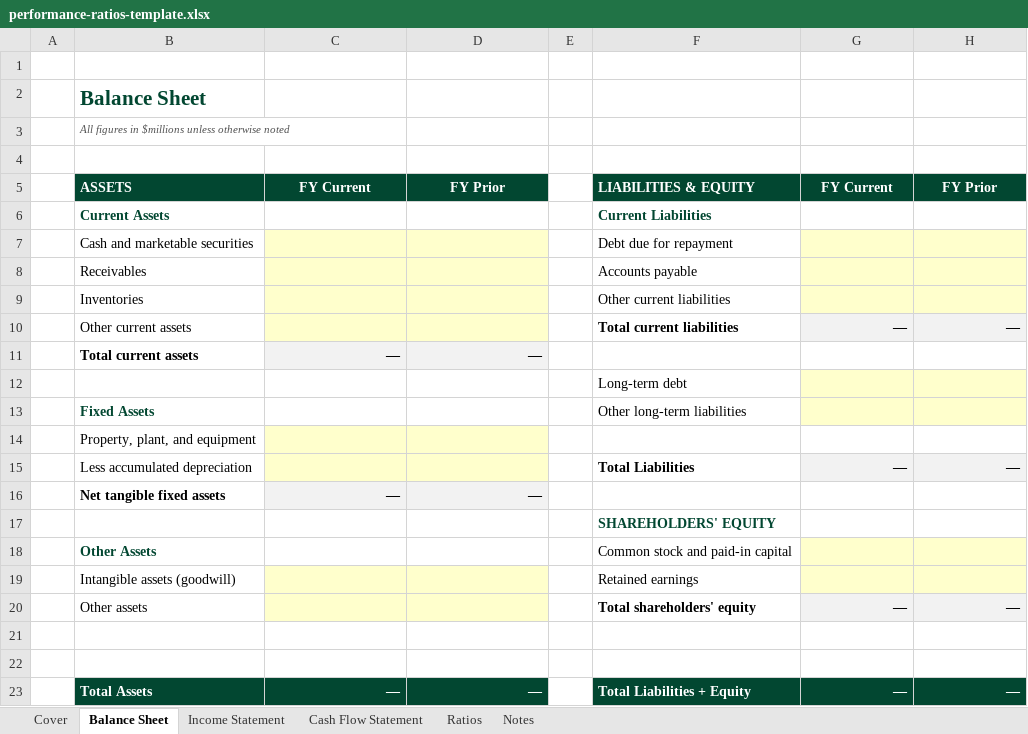
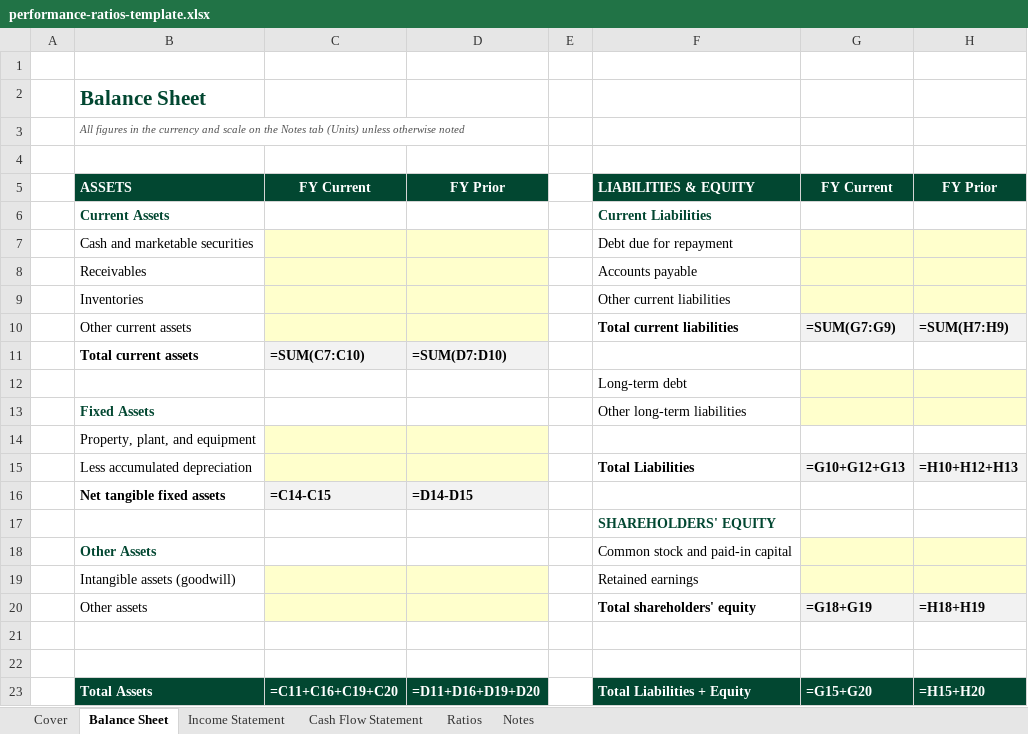
Before and after one commit to adamwstauffer/shidler, an Excel workbook: templates/spreadsheets/performance-ratios-template.xlsx, sheet Balance Sheet, drawn as a sheet; values as stored, in another font and other column widths than the file's, no borders; formulas without a stored value are shown as written; the diff names each change by its address in the sheet, - before the commit and + after, or states it on an @@ line.

```diff
--- a/templates/spreadsheets/performance-ratios-template.xlsx (sheet Balance Sheet)
+++ b/templates/spreadsheets/performance-ratios-template.xlsx (sheet Balance Sheet)
-B3: …figures in $millions unless otherwise…
+B3: …figures in the currency and scale on the Notes tab (Units) unless otherwise…
-G10: —
+G10: =SUM(G7:G9)
-H10: —
+H10: =SUM(H7:H9)
-C11: —
+C11: =SUM(C7:C10)
-D11: —
+D11: =SUM(D7:D10)
-G15: —
+G15: =G10+G12+G13
-H15: —
+H15: =H10+H12+H13
-C16: —
+C16: =C14-C15
-D16: —
+D16: =D14-D15
-G20: —
+G20: =G18+G19
-H20: —
+H20: =H18+H19
-C23: —
+C23: =C11+C16+C19+C20
-D23: —
+D23: =D11+D16+D19+D20
-G23: —
+G23: =G15+G20
-H23: —
+H23: =H15+H20
```
Also changed, not shown: sheet Ratios, sheet Income Statement, sheet Cash Flow Statement, sheet Notes, sheet Cover, 13 other files.
